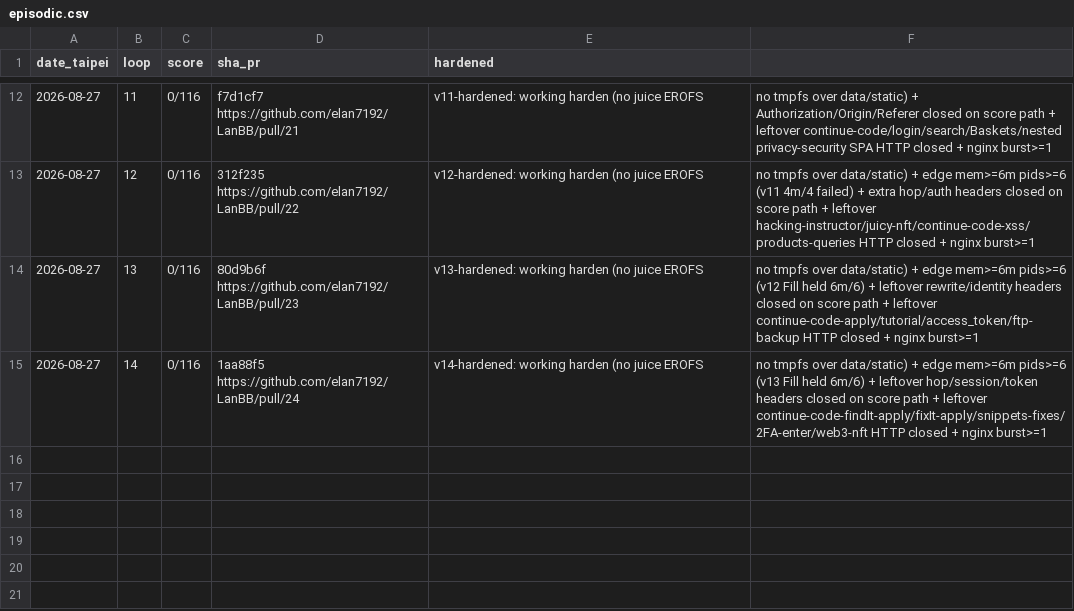
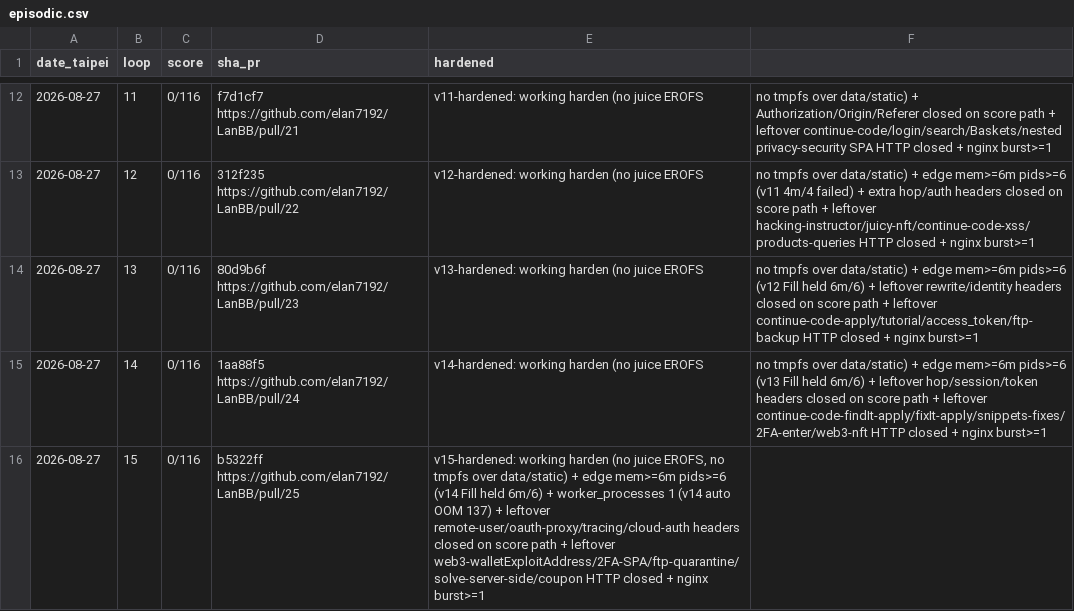
Before and after one commit to elan7192/LanBB, a CSV file: programs/juice-shop/memory/episodic.csv, drawn as a sheet; only a part is shown, gaps mark what is left out; the diff names each change by its address in the sheet, - before the commit and + after, or states it on an @@ line.

```diff
--- a/programs/juice-shop/memory/episodic.csv
+++ b/programs/juice-shop/memory/episodic.csv
+row 16: 2026-08-27 | 15 | 0/116 | b5322ff https://github.com/elan7192/LanBB/pull/25 | v15-hardened: working harden (no juice EROFS, no tmpfs over data/static) + edge mem>=6m pids>=6 (v14 Fill held 6m/6) + worker_processes 1 (v14 auto OOM 137) + leftover remote-user/oauth-proxy/tracing/cloud-auth headers closed on score path + leftover web3-walletExploitAddress/2FA-SPA/ftp-quarantine/solve-server-side/coupon HTTP closed + nginx burst>=1
```
Also changed, not shown: 23 other files.
